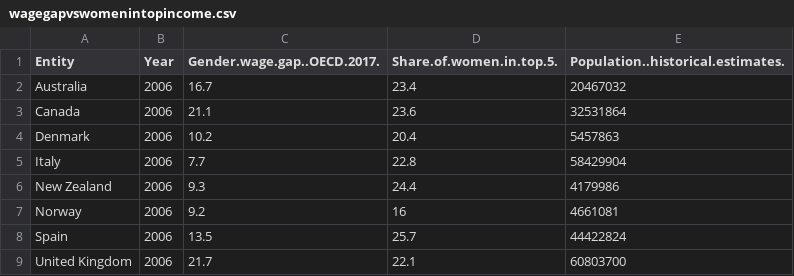
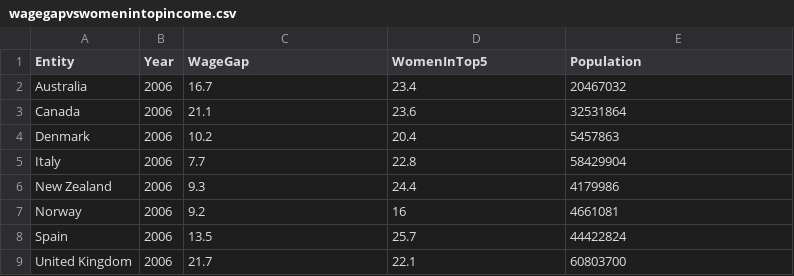
Before and after one commit to angeltjo/week10-homework, a CSV file: wagegapvswomenintopincome.csv, drawn as a sheet.

Commit message:
Update wagegapvswomenintopincome.csv

```diff
--- a/wagegapvswomenintopincome.csv
+++ b/wagegapvswomenintopincome.csv
@@ -1,2 +1,2 @@
-Entity,Year,Gender.wage.gap..OECD.2017.,Share.of.women.in.top.5.,Population..historical.estimates.
+Entity,Year,WageGap,WomenInTop5,Population
 Australia,2006,16.7,23.4,20467032
```
